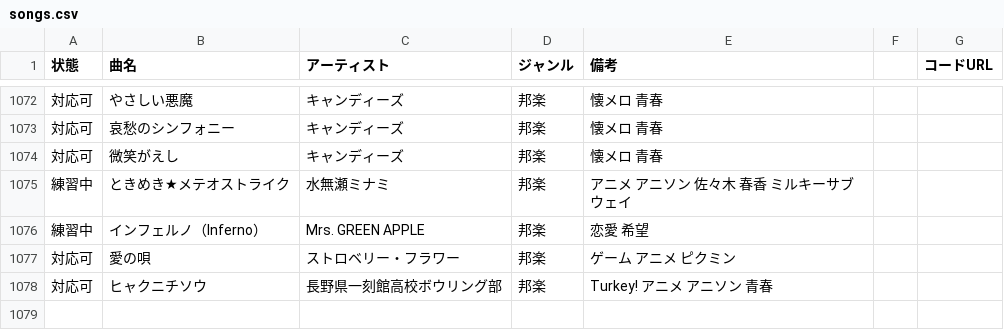
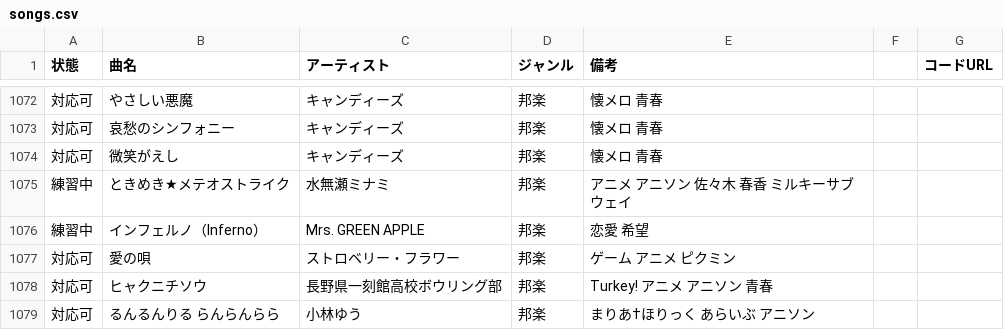
Before and after one commit to SHIOYANfree/songlist, a CSV file: songs.csv, drawn as a sheet; only a part is shown, gaps mark what is left out; the diff names each change by its address in the sheet, - before the commit and + after, or states it on an @@ line.

Commit message:
Add files via upload

```diff
--- a/songs.csv
+++ b/songs.csv
+row 1079: 対応可 | るんるんりる らんらんらら | 小林ゆう | 邦楽 | まりあ†ほりっく あらいぶ アニソン
```
